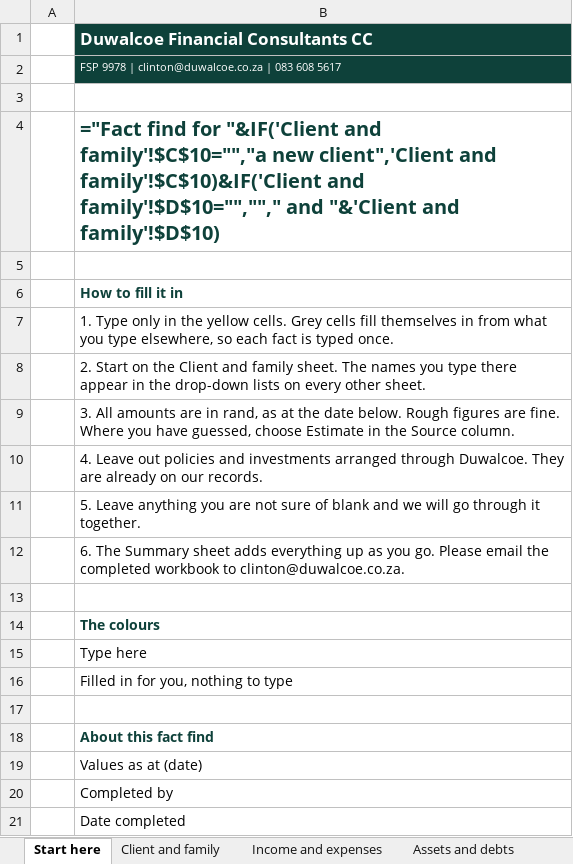
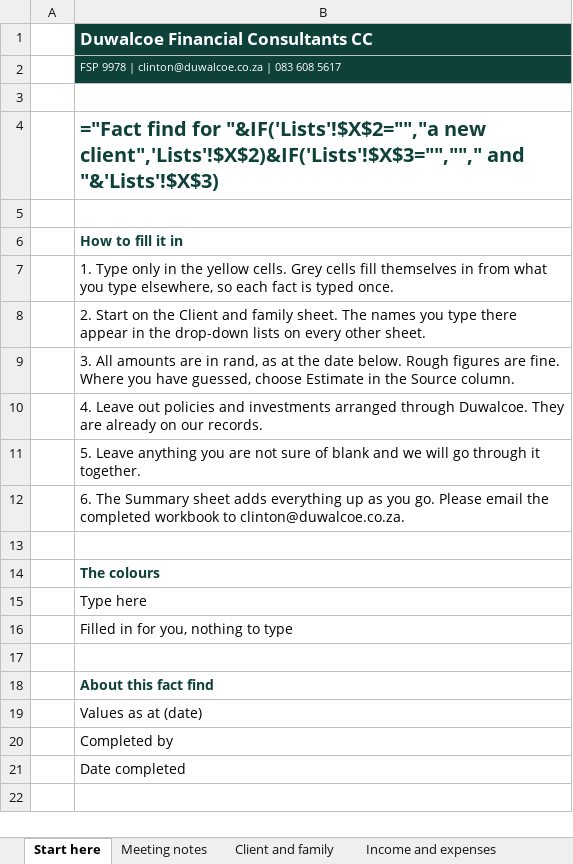
Before and after one commit to Hayesfinancial/Duwalcoe-Financial-Consultants, an Excel workbook: Duwalcoe_Fact_Find_Template.xlsx, sheet Start here, drawn as a sheet; values as stored, in another font and other column widths than the file's, no borders; formulas without a stored value are shown as written; the diff names each change by its address in the sheet, - before the commit and + after, or states it on an @@ line.

```diff
--- a/Duwalcoe_Fact_Find_Template.xlsx (sheet Start here)
+++ b/Duwalcoe_Fact_Find_Template.xlsx (sheet Start here)
+sheet tab: Meeting notes
-B4: …find for "&IF('Client and family'!$C$10="","a new client",'Client and family'!$C$10)&IF('Client and family'!$D$10="",""," and "&'Client and family'!$D$10)
+B4: …find for "&IF('Lists'!$X$2="","a new client",'Lists'!$X$2)&IF('Lists'!$X$3="",""," and "&'Lists'!$X$3)
```
Also changed, not shown: sheet Client and family, sheet Will, sheet Income and expenses, sheet Summary, 1 other file.
